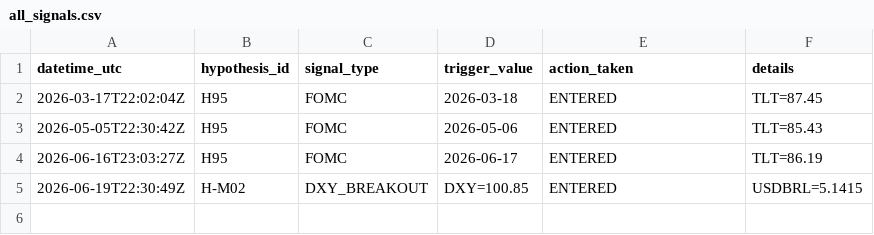
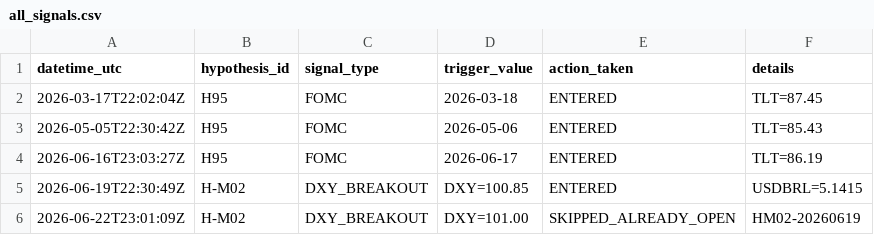
Before and after one commit to paulsanson074-commits/edge-factory-paper, a CSV file: logs/all_signals.csv, drawn as a sheet; the diff names each change by its address in the sheet, - before the commit and + after, or states it on an @@ line.

Commit message:
Macro monitor run 2026-06-22T23:01:09Z

```diff
--- a/logs/all_signals.csv
+++ b/logs/all_signals.csv
+row 6: 2026-06-22T23:01:09Z | H-M02 | DXY_BREAKOUT | DXY=101.00 | SKIPPED_ALREADY_OPEN | HM02-20260619
```
